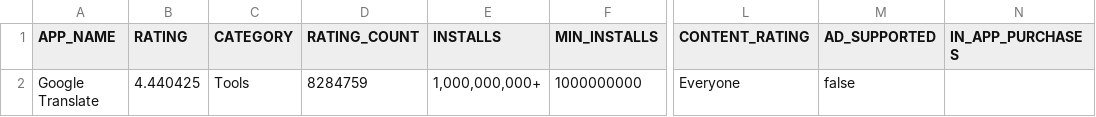
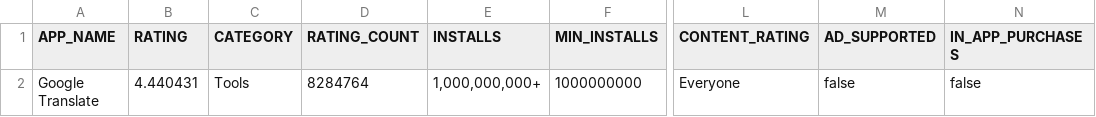
Before and after one commit to limivann/app-performance-predictor, a CSV file: google-play-scrapper/output/output.csv, drawn as a sheet; only a part is shown, gaps mark what is left out; the diff names each change by its address in the sheet, - before the commit and + after, or states it on an @@ line.

Commit message:
fixed column on in app purchases

```diff
--- a/google-play-scrapper/output/output.csv
+++ b/google-play-scrapper/output/output.csv
-B2 (RATING): 4.440425
+B2 (RATING): 4.440431
-D2 (RATING_COUNT): 8284759
+D2 (RATING_COUNT): 8284764
-N2 (IN_APP_PURCHASES): (empty)
+N2 (IN_APP_PURCHASES): false
```
